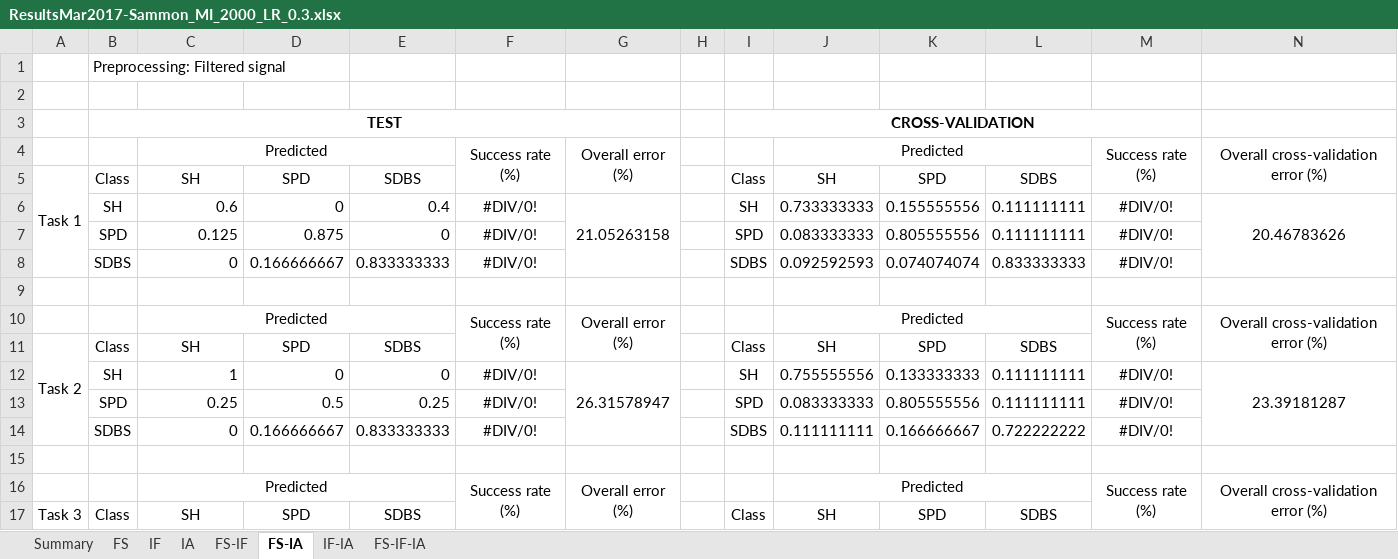
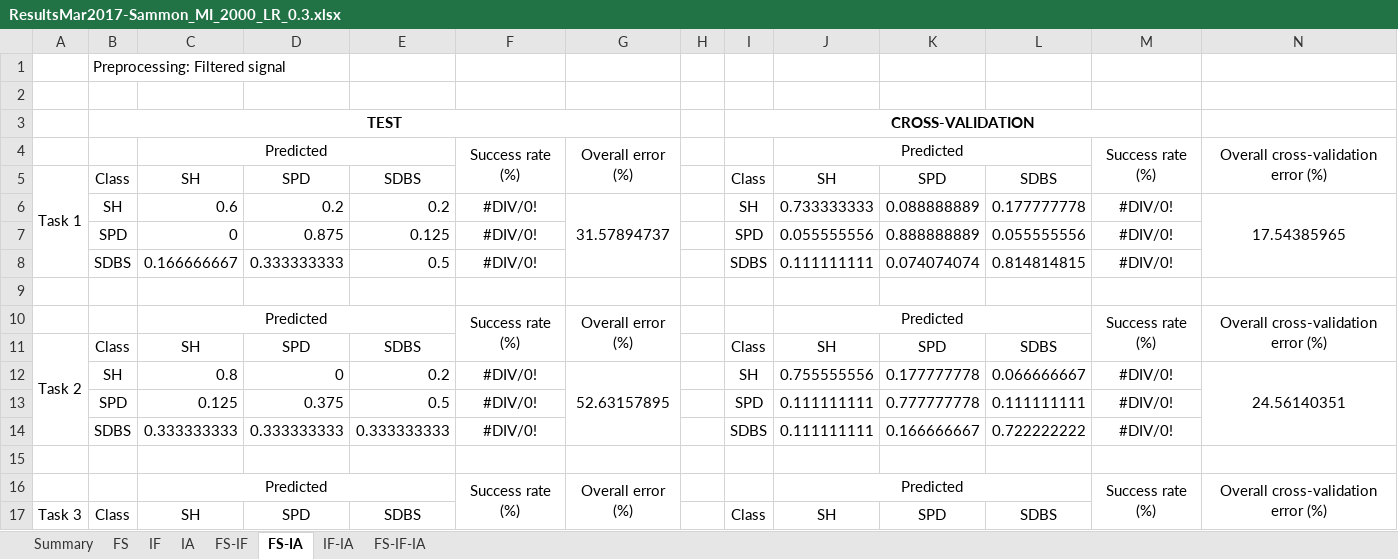
Before and after one commit to oliveirafhm/DR-Toolbox-Benchmark, an Excel workbook: PaperNeural/Results/ResultsMar2017-Sammon_MI_2000_LR_0.3.xlsx, sheet FS-IA, drawn as a sheet; only a part is shown; values as stored, in another font and other column widths than the file's, no borders; the diff covers the shown part only; the diff names each change by its address in the sheet, - before the commit and + after, or states it on an @@ line.

```diff
--- a/PaperNeural/Results/ResultsMar2017-Sammon_MI_2000_LR_0.3.xlsx (sheet FS-IA)
+++ b/PaperNeural/Results/ResultsMar2017-Sammon_MI_2000_LR_0.3.xlsx (sheet FS-IA)
-D6: 0
+D6: 0.2
-E6: 0.4
+E6: 0.2
-G6: 21.05263158
+G6: 31.57894737
-K6: 0.155555556
+K6: 0.088888889
-L6: 0.111111111
+L6: 0.177777778
-N6: 20.46783626
+N6: 17.54385965
-C7: 0.125
+C7: 0
-E7: 0
+E7: 0.125
-J7: 0.083333333
+J7: 0.055555556
-K7: 0.805555556
+K7: 0.888888889
-L7: 0.111111111
+L7: 0.055555556
-C8: 0
+C8: 0.166666667
-D8: 0.166666667
+D8: 0.333333333
-E8: 0.833333333
+E8: 0.5
-J8: 0.092592593
+J8: 0.111111111
-L8: 0.833333333
+L8: 0.814814815
-C12: 1
+C12: 0.8
-E12: 0
+E12: 0.2
-G12: 26.31578947
+G12: 52.63157895
-K12: 0.133333333
+K12: 0.177777778
-L12: 0.111111111
+L12: 0.066666667
-N12: 23.39181287
+N12: 24.56140351
-C13: 0.25
+C13: 0.125
-D13: 0.5
+D13: 0.375
-E13: 0.25
+E13: 0.5
-J13: 0.083333333
+J13: 0.111111111
-K13: 0.805555556
+K13: 0.777777778
-C14: 0
+C14: 0.333333333
-D14: 0.166666667
+D14: 0.333333333
-E14: 0.833333333
+E14: 0.333333333
```
Also changed, not shown: 27 edited cells elsewhere in this sheet, sheet FS, sheet IA, sheet IF, sheet IF-IA, sheet FS-IF, sheet FS-IF-IA, PaperNeural/Results/ResultsMar2017-Empty.xlsx, PaperNeural/Results/ResultsMar2017-PCA.xlsx, 45 other files.
